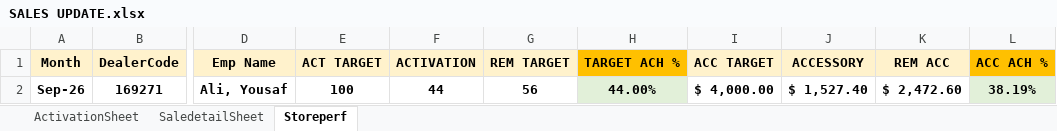
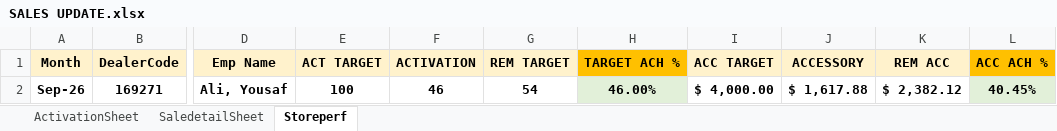
Before and after one commit to MuhammadYousuf1/IBEX-Dashboard, an Excel workbook: data/SALES UPDATE.xlsx, sheet Storeperf, drawn as a sheet; only a part is shown, gaps mark what is left out; values as stored, in another font and other column widths than the file's, no borders; the diff names each change by its address in the sheet, - before the commit and + after, or states it on an @@ line.

```diff
--- a/data/SALES UPDATE.xlsx (sheet Storeperf)
+++ b/data/SALES UPDATE.xlsx (sheet Storeperf)
-F2 (ACTIVATION): 44
+F2 (ACTIVATION): 46
-G2 (REM TARGET): 56
+G2 (REM TARGET): 54
-H2 (TARGET ACH %): 44.00%
+H2 (TARGET ACH %): 46.00%
-J2 (ACCESSORY): $ 1,527.40
+J2 (ACCESSORY): $ 1,617.88
-K2 (REM ACC): $ 2,472.60
+K2 (REM ACC): $ 2,382.12
-L2 (ACC ACH %): 38.19%
+L2 (ACC ACH %): 40.45%
```
Also changed, not shown: sheet SaledetailSheet, sheet ActivationSheet.
